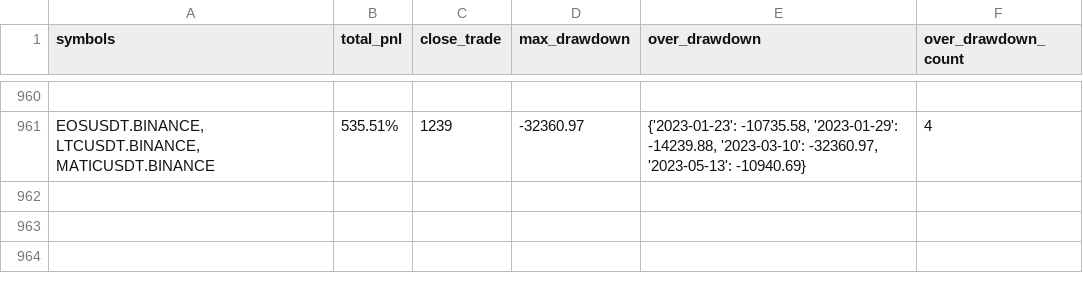
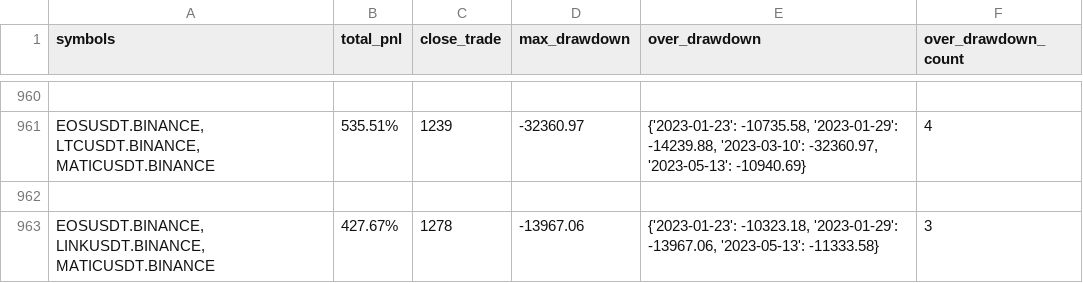
Before and after one commit to lo-e/vnpy, a CSV file: examples/MartingStrategy/combine_backtesting_result/INVERSE/BINANCE/2023-01-01_2023-08-09.csv, drawn as a sheet; only a part is shown, gaps mark what is left out.

Commit message:
updat

```diff
--- a/examples/MartingStrategy/combine_backtesting_result/INVERSE/BINANCE/2023-01-01_2023-08-09.csv
+++ b/examples/MartingStrategy/combine_backtesting_result/INVERSE/BINANCE/2023-01-01_2023-08-09.csv
@@ -961 +961,3 @@ symbols,total_pnl,close_trade,max_drawdown,over_drawdown,over_drawdown_count
 "EOSUSDT.BINANCE, LTCUSDT.BINANCE, MATICUSDT.BINANCE",535.51%,1239,-32360.97,"{'2023-01-23': -10735.58, '2023-01-29': -14239.88, '2023-03-10': -32360.97, '2023-05-13': -10940.69}",4
+
+"EOSUSDT.BINANCE, LINKUSDT.BINANCE, MATICUSDT.BINANCE",427.67%,1278,-13967.06,"{'2023-01-23': -10323.18, '2023-01-29': -13967.06, '2023-05-13': -11333.58}",3
```
